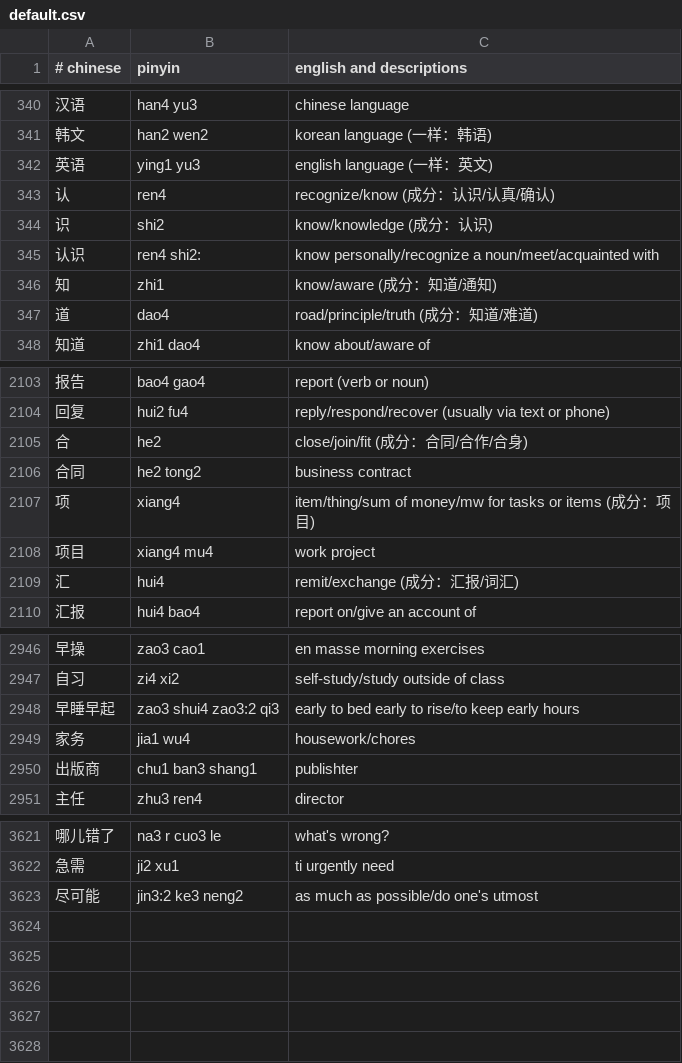
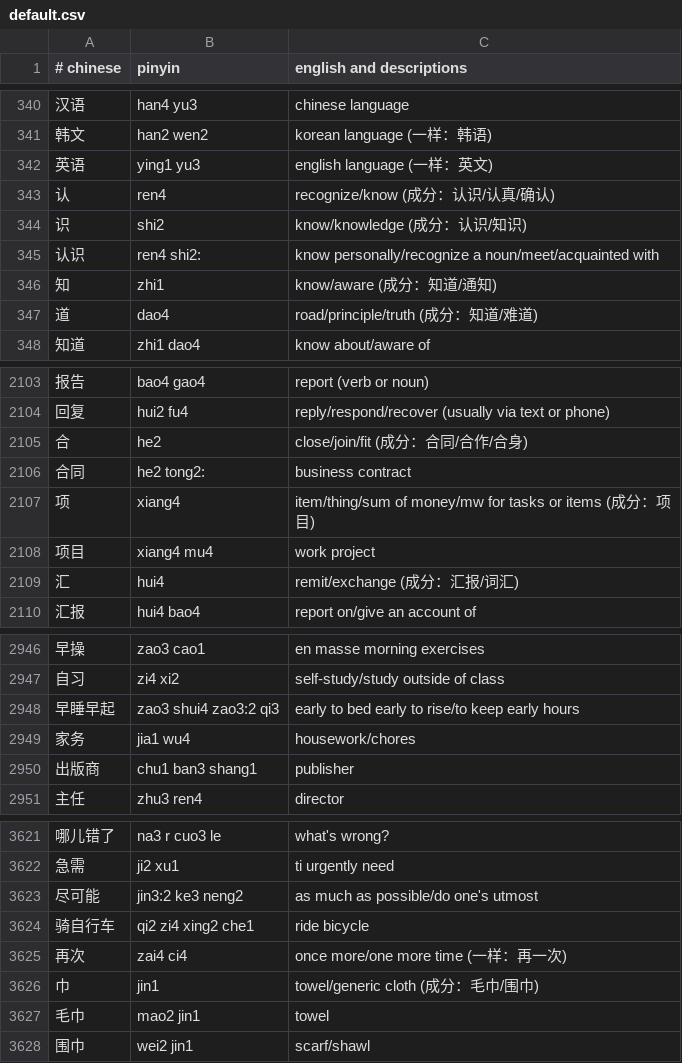
Before and after one commit to nickrusso42518/zhong, a CSV file: inputs/default.csv, drawn as a sheet; only a part is shown, gaps mark what is left out.

Commit message:
words [ci skip]

```diff
--- a/inputs/default.csv
+++ b/inputs/default.csv
@@ -343,3 +343,3 @@
 认,ren4,recognize/know (成分：认识/认真/确认)
-识,shi2,know/knowledge (成分：认识)
+识,shi2,know/knowledge (成分：认识/知识)
 认识,ren4 shi2:,know personally/recognize a noun/meet/acquainted with
@@ -2105,3 +2105,3 @@
 合,he2,close/join/fit (成分：合同/合作/合身)
-合同,he2 tong2,business contract
+合同,he2 tong2:,business contract
 项,xiang4,item/thing/sum of money/mw for tasks or items (成分：项目)
@@ -2949,3 +2949,3 @@
 家务,jia1 wu4,housework/chores
-出版商,chu1 ban3 shang1,publishter
+出版商,chu1 ban3 shang1,publisher
 主任,zhu3 ren4,director
@@ -3623 +3623,6 @@
 尽可能,jin3:2 ke3 neng2,as much as possible/do one's utmost
+骑自行车,qi2 zi4 xing2 che1,ride bicycle
+再次,zai4 ci4,once more/one more time (一样：再一次)
+巾,jin1,towel/generic cloth (成分：毛巾/围巾)
+毛巾,mao2 jin1,towel
+围巾,wei2 jin1,scarf/shawl
```
